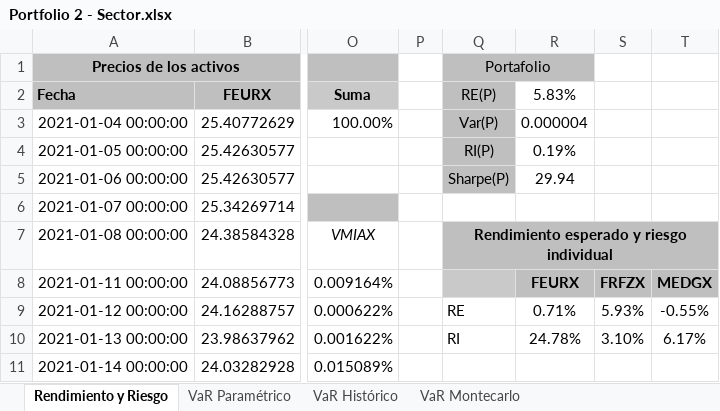
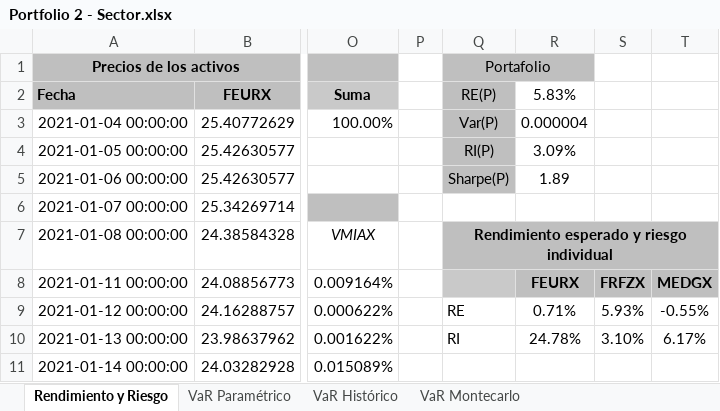
Before and after one commit to GRQ34/Finanzas-Proyecto-Final, an Excel workbook: Portfolio 2 - Sector/Portfolio 2 - Sector.xlsx, sheet Rendimiento y Riesgo, drawn as a sheet; only a part is shown, gaps mark what is left out; values as stored, in another font and other column widths than the file's, no borders; the diff names each change by its address in the sheet, - before the commit and + after, or states it on an @@ line.

```diff
--- a/Portfolio 2 - Sector/Portfolio 2 - Sector.xlsx (sheet Rendimiento y Riesgo)
+++ b/Portfolio 2 - Sector/Portfolio 2 - Sector.xlsx (sheet Rendimiento y Riesgo)
-R4 (5.83%): 0.19%
+R4 (5.83%): 3.09%
-R5 (5.83%): 29.94
+R5 (5.83%): 1.89
```
Also changed, not shown: sheet VaR Montecarlo, Portfolio 1 - Mercado/Portfolio 1 - Mercado.xlsx, Portfolio 3 - Innovacion/Portfolio 3 - Innovacion.xlsx, 1 other file.
